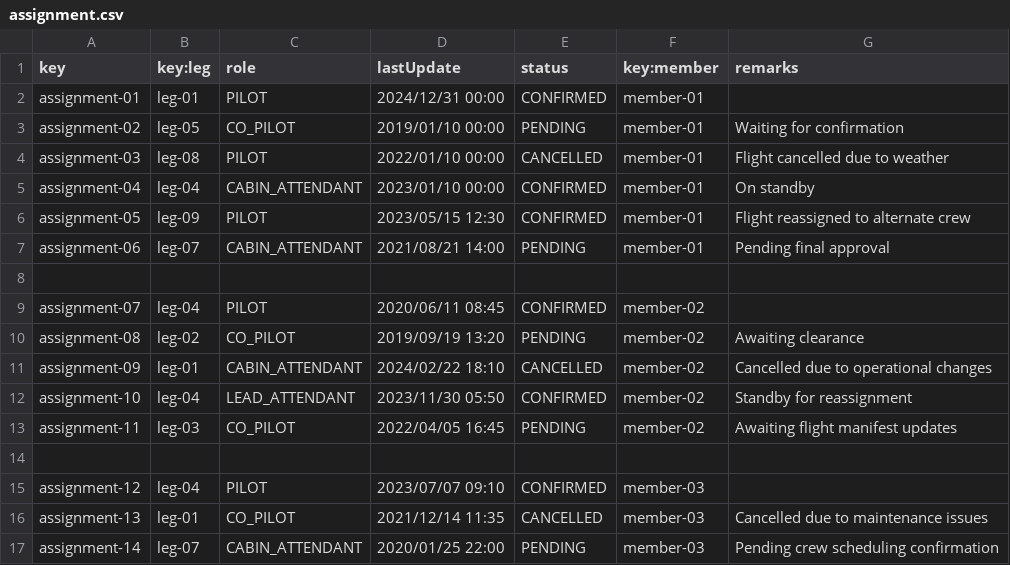
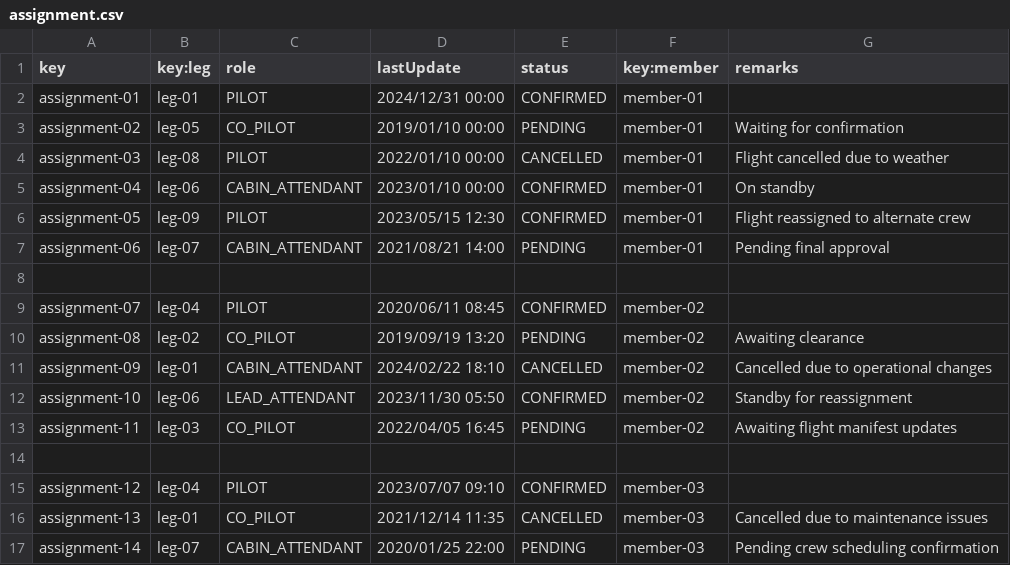
Before and after one commit to javpalgon/Acme-ANS-C2, a CSV file: src/main/resources/WEB-INF/data/sample/assignment.csv, drawn as a sheet; only a part is shown.

```diff
--- a/src/main/resources/WEB-INF/data/sample/assignment.csv
+++ b/src/main/resources/WEB-INF/data/sample/assignment.csv
@@ -4,3 +4,3 @@ assignment-02,leg-05,CO_PILOT,2019/01/10 00:00,PENDING,member-01,Waiting for con
 assignment-03,leg-08,PILOT,2022/01/10 00:00,CANCELLED,member-01,Flight cancelled due to weather
-assignment-04,leg-04,CABIN_ATTENDANT,2023/01/10 00:00,CONFIRMED,member-01,On standby
+assignment-04,leg-06,CABIN_ATTENDANT,2023/01/10 00:00,CONFIRMED,member-01,On standby
 assignment-05,leg-09,PILOT,2023/05/15 12:30,CONFIRMED,member-01,Flight reassigned to alternate crew
@@ -11,3 +11,3 @@ assignment-08,leg-02,CO_PILOT,2019/09/19 13:20,PENDING,member-02,Awaiting cleara
 assignment-09,leg-01,CABIN_ATTENDANT,2024/02/22 18:10,CANCELLED,member-02,Cancelled due to operational changes
-assignment-10,leg-04,LEAD_ATTENDANT,2023/11/30 05:50,CONFIRMED,member-02,Standby for reassignment
+assignment-10,leg-06,LEAD_ATTENDANT,2023/11/30 05:50,CONFIRMED,member-02,Standby for reassignment
 assignment-11,leg-03,CO_PILOT,2022/04/05 16:45,PENDING,member-02,Awaiting flight manifest updates
```
Also changed, not shown: src/main/resources/WEB-INF/data/sample/aircraft.csv, src/main/resources/WEB-INF/data/sample/leg.csv, 6 other files.
